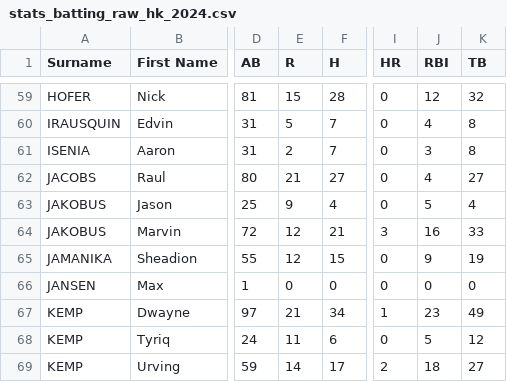
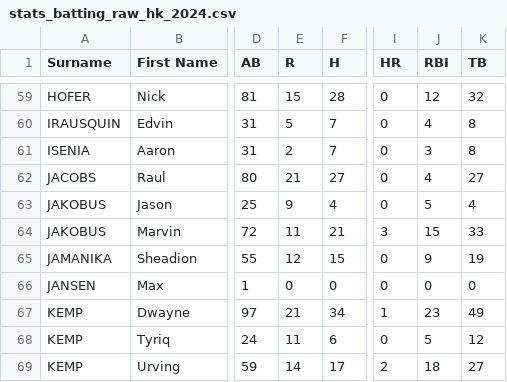
Before and after one commit to tonper19/ballgame, a CSV file: data/csv/stats_batting_raw_hk_2024.csv, drawn as a sheet; only a part is shown, gaps mark what is left out; the diff names each change by its address in the sheet, - before the commit and + after, or states it on an @@ line.

```diff
--- a/data/csv/stats_batting_raw_hk_2024.csv
+++ b/data/csv/stats_batting_raw_hk_2024.csv
-E64 (R): 12
+E64 (R): 11
-J64 (RBI): 16
+J64 (RBI): 15
```
Also changed, not shown: data/csv/stats_batting_raw_seriea_2024.csv, data/csv/stats_batting_raw_shk_2024.csv, 8 other files.
